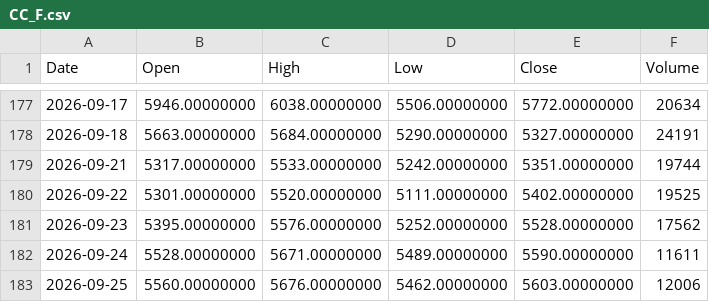
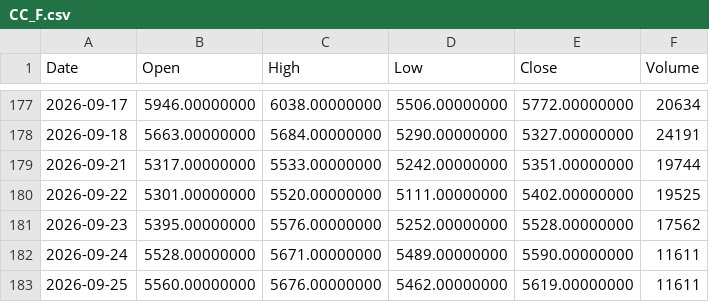
Before and after one commit to originaonxi/nse-value-lens, a CSV file: data/global_prices/CC_F.csv, drawn as a sheet; only a part is shown, gaps mark what is left out.

```diff
--- a/data/global_prices/CC_F.csv
+++ b/data/global_prices/CC_F.csv
@@ -182,2 +182,2 @@ Date,Open,High,Low,Close,Volume
 2026-09-24,5528.00000000,5671.00000000,5489.00000000,5590.00000000,11611
-2026-09-25,5560.00000000,5676.00000000,5462.00000000,5603.00000000,12006
+2026-09-25,5560.00000000,5676.00000000,5462.00000000,5619.00000000,11611
```
Also changed, not shown: data/global_prices/BZ_F.csv, data/global_prices/HG_F.csv, 11 other files.
